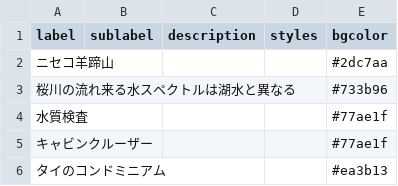
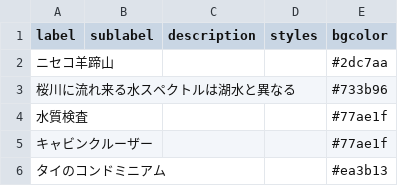
Before and after one commit to astrogate82/Kasumigaura, a CSV file: data/description.csv, drawn as a sheet.

Commit message:
Update description.csv
j

```diff
--- a/data/description.csv
+++ b/data/description.csv
@@ -2,3 +2,3 @@ label,sublabel,description,styles,bgcolor
 ニセコ羊蹄山,,,,#2dc7aa
-桜川の流れ来る水スペクトルは湖水と異なる,,,,#733b96
+桜川に流れ来る水スペクトルは湖水と異なる,,,,#733b96
 水質検査,,,,#77ae1f
```
